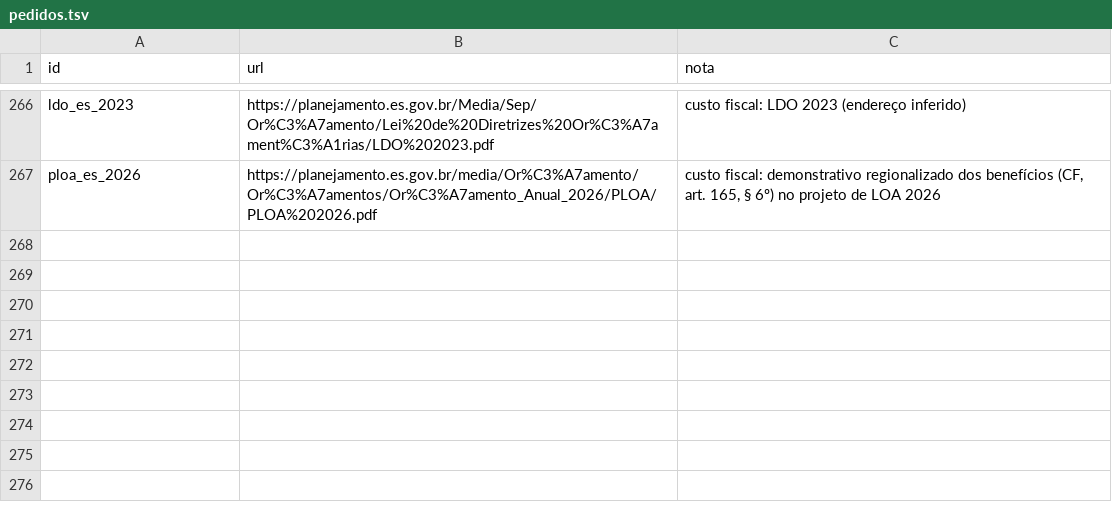
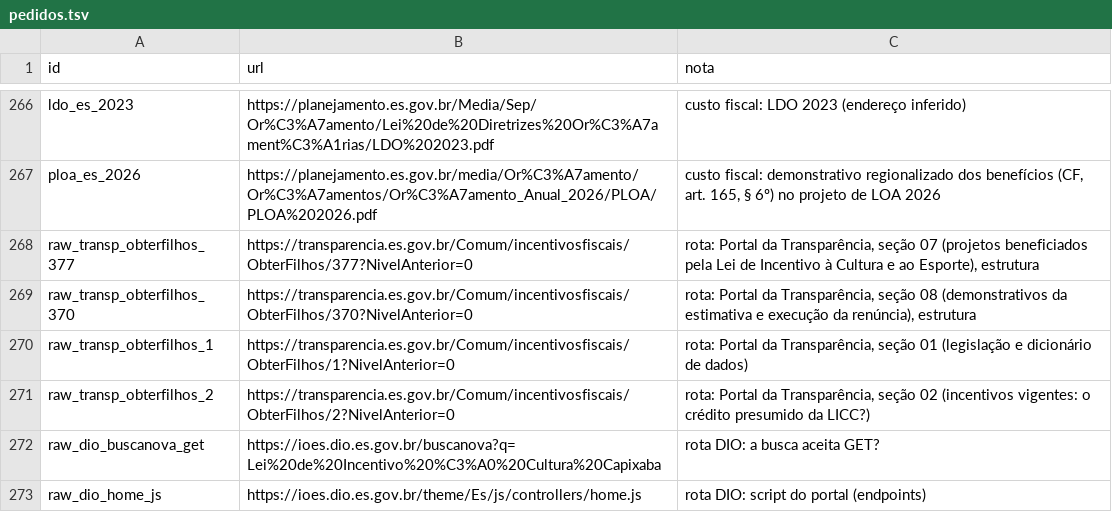
Before and after one commit to fcarva/aval-pol, a TSV file: dados/fontes_web/pedidos.tsv, drawn as a sheet; only a part is shown, gaps mark what is left out; the diff names each change by its address in the sheet, - before the commit and + after, or states it on an @@ line.

```diff
--- a/dados/fontes_web/pedidos.tsv
+++ b/dados/fontes_web/pedidos.tsv
+row 268: raw_transp_obterfilhos_377 | https://transparencia.es.gov.br/Comum/incentivosfiscais/ObterFilhos/377?NivelAnterior=0 | rota: Portal da Transparência, seção 07 (projetos beneficiados pela Lei de Incentivo à Cultura e ao Esporte), estrutura
+row 269: raw_transp_obterfilhos_370 | https://transparencia.es.gov.br/Comum/incentivosfiscais/ObterFilhos/370?NivelAnterior=0 | rota: Portal da Transparência, seção 08 (demonstrativos da estimativa e execução da renúncia), estrutura
+row 270: raw_transp_obterfilhos_1 | https://transparencia.es.gov.br/Comum/incentivosfiscais/ObterFilhos/1?NivelAnterior=0 | rota: Portal da Transparência, seção 01 (legislação e dicionário de dados)
+row 271: raw_transp_obterfilhos_2 | https://transparencia.es.gov.br/Comum/incentivosfiscais/ObterFilhos/2?NivelAnterior=0 | rota: Portal da Transparência, seção 02 (incentivos vigentes: o crédito presumido da LICC?)
+row 272: raw_dio_buscanova_get | https://ioes.dio.es.gov.br/buscanova?q=Lei%20de%20Incentivo%20%C3%A0%20Cultura%20Capixaba | rota DIO: a busca aceita GET?
+row 273: raw_dio_home_js | https://ioes.dio.es.gov.br/theme/Es/js/controllers/home.js | rota DIO: script do portal (endpoints)
```
Also changed, not shown: dados/fontes_web/seguir.tsv.
